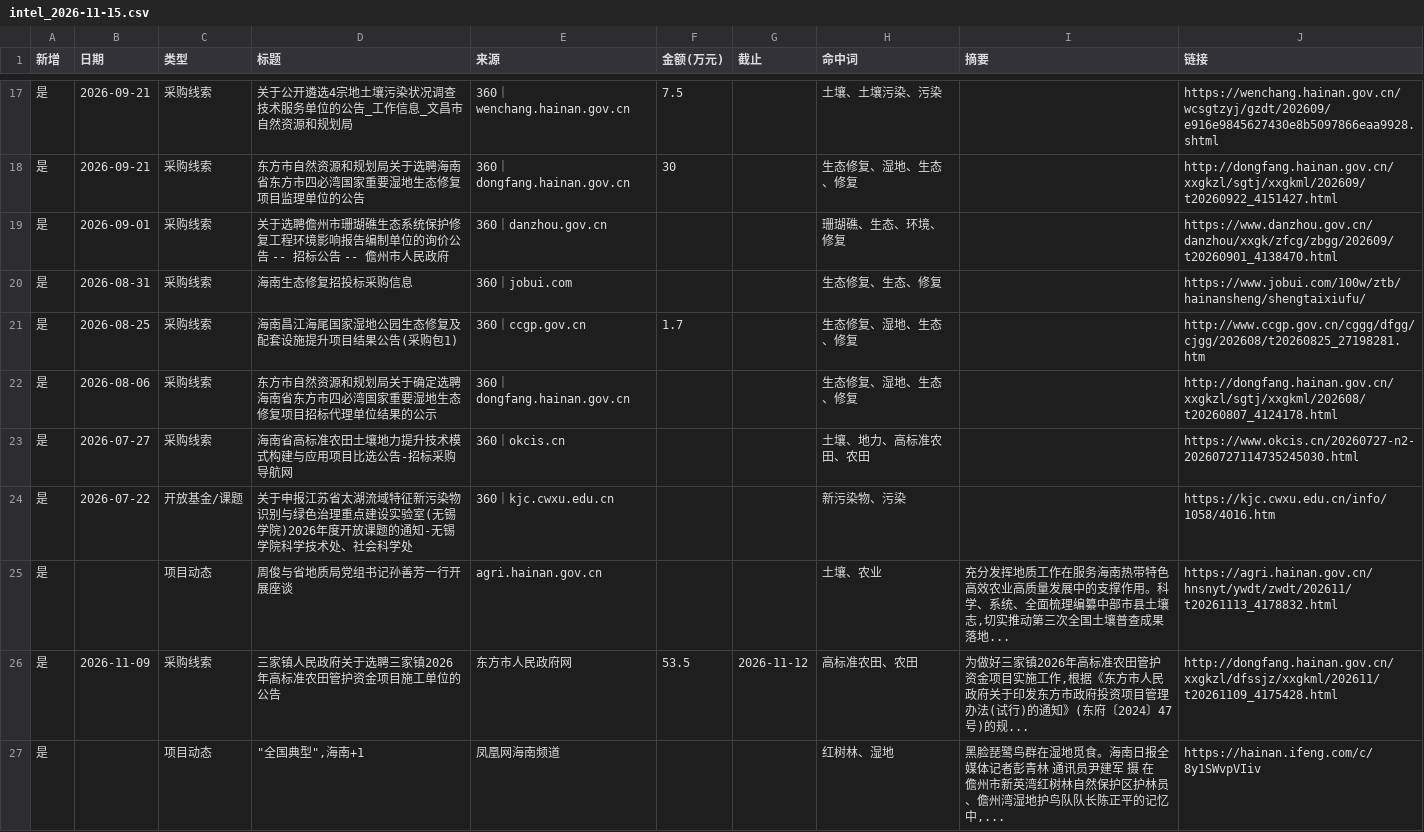
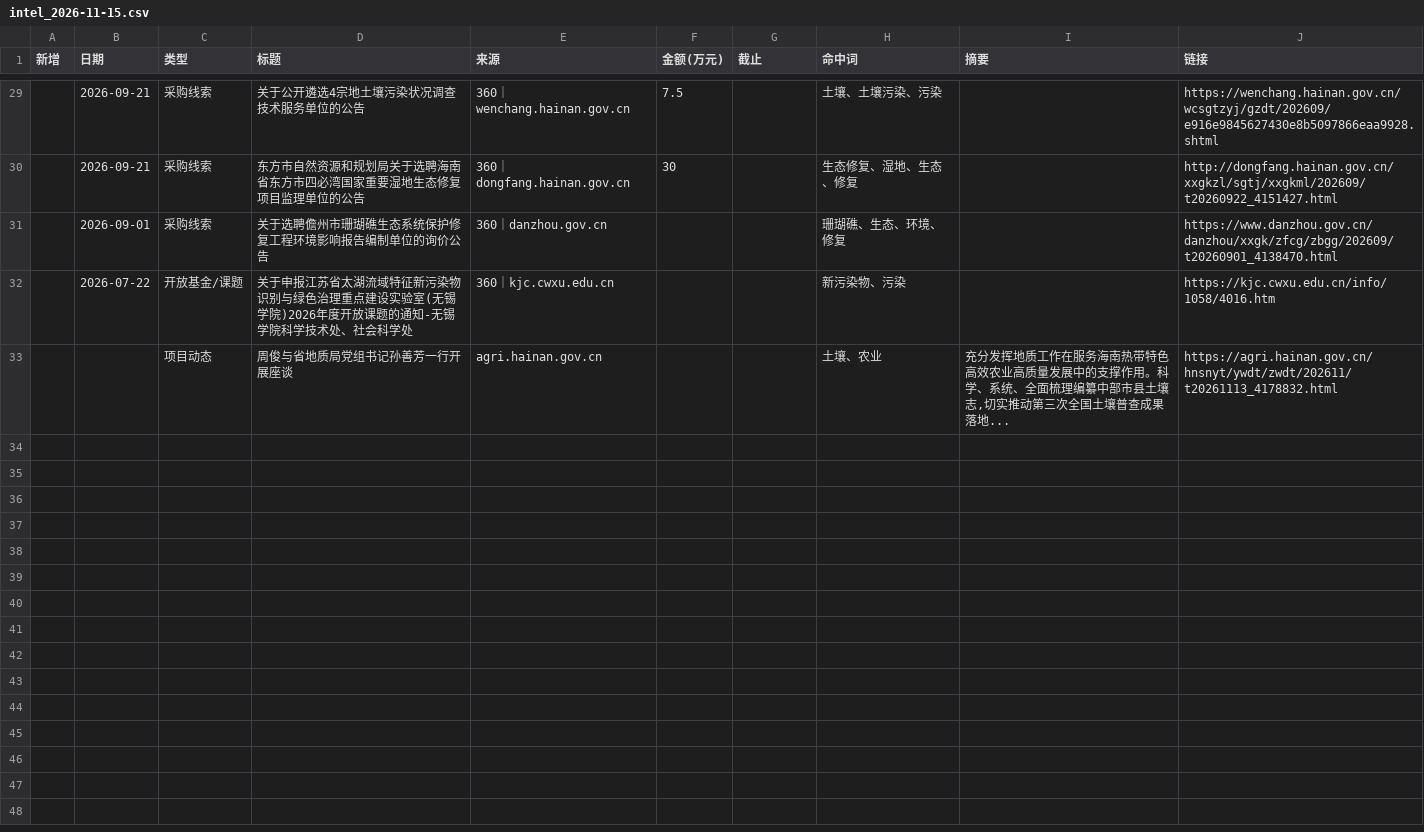
Before and after one commit to Yzewang/hainan-radar, a CSV file: intel_2026-11-15.csv, drawn as a sheet; only a part is shown, gaps mark what is left out; the diff covers the shown part only.

```diff
--- a/intel_2026-11-15.csv
+++ b/intel_2026-11-15.csv
@@ -17,11 +29,5 @@
-是,2026-09-21,采购线索,关于公开遴选4宗地土壤污染状况调查技术服务单位的公告_工作信息_文昌市自然资源和规划局,360｜wenchang.hainan.gov.cn,7.5,,土壤、土壤污染、污染,,https://wenchang.hainan.gov.cn/wcsgtzyj/gzdt/202609/e916e9845627430e8b5097866eaa9928.shtml
-是,2026-09-21,采购线索,东方市自然资源和规划局关于选聘海南省东方市四必湾国家重要湿地生态修复项目监理单位的公告,360｜dongfang.hainan.gov.cn,30,,生态修复、湿地、生态、修复,,http://dongfang.hainan.gov.cn/xxgkzl/sgtj/xxgkml/202609/t20260922_4151427.html
-是,2026-09-01,采购线索,关于选聘儋州市珊瑚礁生态系统保护修复工程环境影响报告编制单位的询价公告 -- 招标公告 -- 儋州市人民政府,360｜danzhou.gov.cn,,,珊瑚礁、生态、环境、修复,,https://www.danzhou.gov.cn/danzhou/xxgk/zfcg/zbgg/202609/t20260901_4138470.html
-是,2026-08-31,采购线索,海南生态修复招投标采购信息,360｜jobui.com,,,生态修复、生态、修复,,https://www.jobui.com/100w/ztb/hainansheng/shengtaixiufu/
-是,2026-08-25,采购线索,海南昌江海尾国家湿地公园生态修复及配套设施提升项目结果公告(采购包1),360｜ccgp.gov.cn,1.7,,生态修复、湿地、生态、修复,,http://www.ccgp.gov.cn/cggg/dfgg/cjgg/202608/t20260825_27198281.htm
-是,2026-08-06,采购线索,东方市自然资源和规划局关于确定选聘海南省东方市四必湾国家重要湿地生态修复项目招标代理单位结果的公示,360｜dongfang.hainan.gov.cn,,,生态修复、湿地、生态、修复,,http://dongfang.hainan.gov.cn/xxgkzl/sgtj/xxgkml/202608/t20260807_4124178.html
-是,2026-07-27,采购线索,海南省高标准农田土壤地力提升技术模式构建与应用项目比选公告-招标采购导航网,360｜okcis.cn,,,土壤、地力、高标准农田、农田,,https://www.okcis.cn/20260727-n2-20260727114735245030.html
-是,2026-07-22,开放基金/课题,关于申报江苏省太湖流域特征新污染物识别与绿色治理重点建设实验室(无锡学院)2026年度开放课题的通知-无锡学院科学技术处、社会科学处,360｜kjc.cwxu.edu.cn,,,新污染物、污染,,https://kjc.cwxu.edu.cn/info/1058/4016.htm
-是,,项目动态,周俊与省地质局党组书记孙善芳一行开展座谈,agri.hainan.gov.cn,,,土壤、农业,"充分发挥地质工作在服务海南热带特色高效农业高质量发展中的支撑作用。科学、系统、全面梳理编纂中部市县土壤志,切实推动第三次全国土壤普查成果落地...",https://agri.hainan.gov.cn/hnsnyt/ywdt/zwdt/202611/t20261113_4178832.html
-是,2026-11-09,采购线索,三家镇人民政府关于选聘三家镇2026年高标准农田管护资金项目施工单位的公告,东方市人民政府网,53.5,2026-11-12,高标准农田、农田,"为做好三家镇2026年高标准农田管护资金项目实施工作,根据《东方市人民政府关于印发东方市政府投资项目管理办法(试行)的通知》(东府〔2024〕47号)的规...",http://dongfang.hainan.gov.cn/xxgkzl/dfssjz/xxgkml/202611/t20261109_4175428.html
-是,,项目动态,"""全国典型"",海南+1",凤凰网海南频道,,,红树林、湿地,"黑脸琵鹭鸟群在湿地觅食。海南日报全媒体记者彭青林 通讯员尹建军 摄 在儋州市新英湾红树林自然保护区护林员、儋州湾湿地护鸟队队长陈正平的记忆中,...",https://hainan.ifeng.com/c/8y1SWvpVIiv
+,2026-09-21,采购线索,关于公开遴选4宗地土壤污染状况调查技术服务单位的公告,360｜wenchang.hainan.gov.cn,7.5,,土壤、土壤污染、污染,,https://wenchang.hainan.gov.cn/wcsgtzyj/gzdt/202609/e916e9845627430e8b5097866eaa9928.shtml
+,2026-09-21,采购线索,东方市自然资源和规划局关于选聘海南省东方市四必湾国家重要湿地生态修复项目监理单位的公告,360｜dongfang.hainan.gov.cn,30,,生态修复、湿地、生态、修复,,http://dongfang.hainan.gov.cn/xxgkzl/sgtj/xxgkml/202609/t20260922_4151427.html
+,2026-09-01,采购线索,关于选聘儋州市珊瑚礁生态系统保护修复工程环境影响报告编制单位的询价公告,360｜danzhou.gov.cn,,,珊瑚礁、生态、环境、修复,,https://www.danzhou.gov.cn/danzhou/xxgk/zfcg/zbgg/202609/t20260901_4138470.html
+,2026-07-22,开放基金/课题,关于申报江苏省太湖流域特征新污染物识别与绿色治理重点建设实验室(无锡学院)2026年度开放课题的通知-无锡学院科学技术处、社会科学处,360｜kjc.cwxu.edu.cn,,,新污染物、污染,,https://kjc.cwxu.edu.cn/info/1058/4016.htm
+,,项目动态,周俊与省地质局党组书记孙善芳一行开展座谈,agri.hainan.gov.cn,,,土壤、农业,"充分发挥地质工作在服务海南热带特色高效农业高质量发展中的支撑作用。科学、系统、全面梳理编纂中部市县土壤志,切实推动第三次全国土壤普查成果落地...",https://agri.hainan.gov.cn/hnsnyt/ywdt/zwdt/202611/t20261113_4178832.html
```
Also changed, not shown: 12 added rows and 17 edited cells elsewhere in this file.
